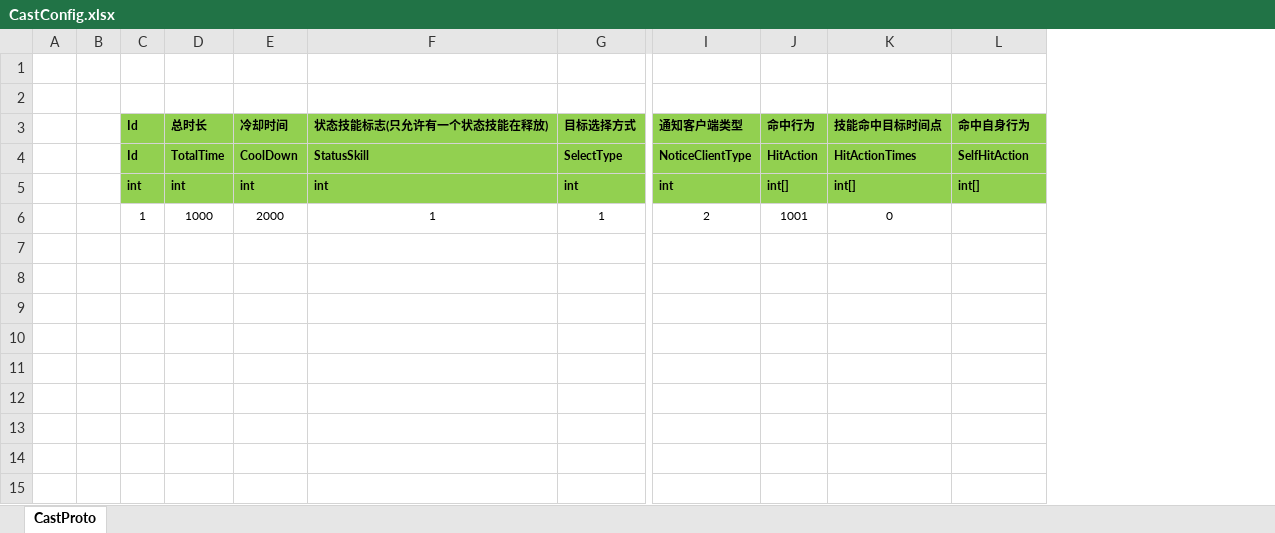
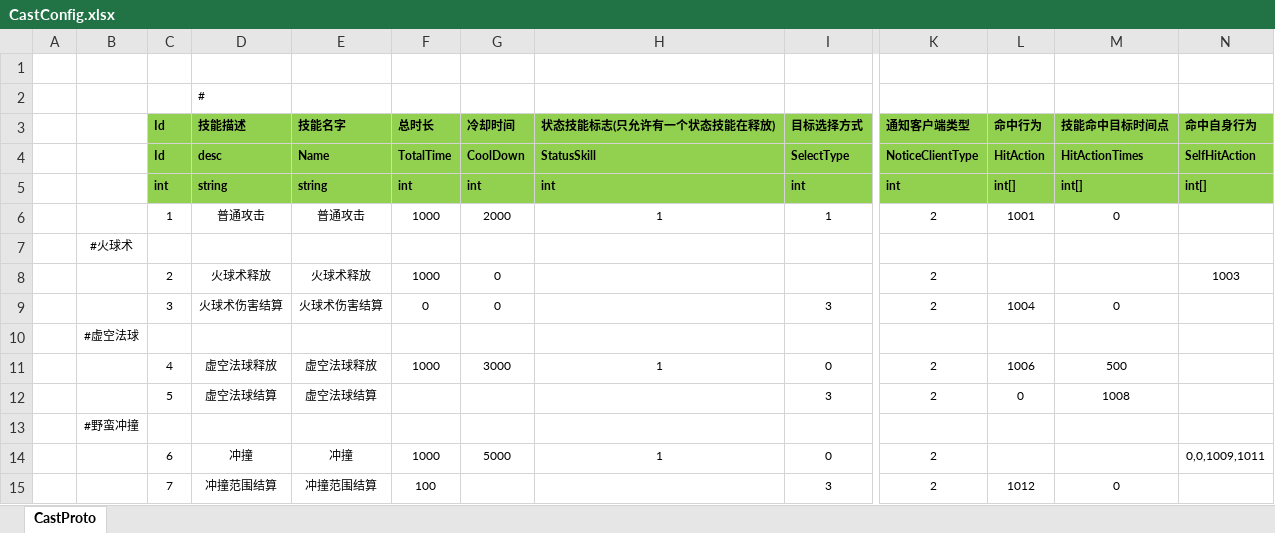
Before and after one commit to Liang-TY/ET-SkillSystem, an Excel workbook: Unity/Assets/Config/Excel/CastConfig.xlsx, sheet CastProto, drawn as a sheet; only a part is shown, gaps mark what is left out; values as stored, in another font and other column widths than the file's, no borders; removed rows and columns are numbered as before the commit, all else as after; rows hold the shown columns only; the diff names each change by its address in the sheet, - before the commit and + after, or states it on an @@ line.

```diff
--- a/Unity/Assets/Config/Excel/CastConfig.xlsx (sheet CastProto)
+++ b/Unity/Assets/Config/Excel/CastConfig.xlsx (sheet CastProto)
-column B, empty
+column B, empty
+column D (技能描述), row 2: #; rows 4-6: desc | string | 普通攻击
+column E (技能名字), rows 4-6: Name | string | 普通攻击
+row 7:  | #火球术
+row 8:  |  | 2 | 火球术释放 | 火球术释放 | 1000 | 0 |  |  | 2 |  |  | 1003
+row 9:  |  | 3 | 火球术伤害结算 | 火球术伤害结算 | 0 | 0 |  | 3 | 2 | 1004 | 0
+row 10:  | #虚空法球
+row 11:  |  | 4 | 虚空法球释放 | 虚空法球释放 | 1000 | 3000 | 1 | 0 | 2 | 1006 | 500
+row 12:  |  | 5 | 虚空法球结算 | 虚空法球结算 |  |  |  | 3 | 2 | 0 | 1008
+row 13:  | #野蛮冲撞
+row 14:  |  | 6 | 冲撞 | 冲撞 | 1000 | 5000 | 1 | 0 | 2 |  |  | 0,0,1009,1011
+row 15:  |  | 7 | 冲撞范围结算 | 冲撞范围结算 | 100 |  |  | 3 | 2 | 1012 | 0
```
Also changed, not shown: Unity/Assets/Config/Excel/ActionsConfig.xlsx, Unity/Assets/Config/Excel/BulletConfig.xlsx, 53 other files.
